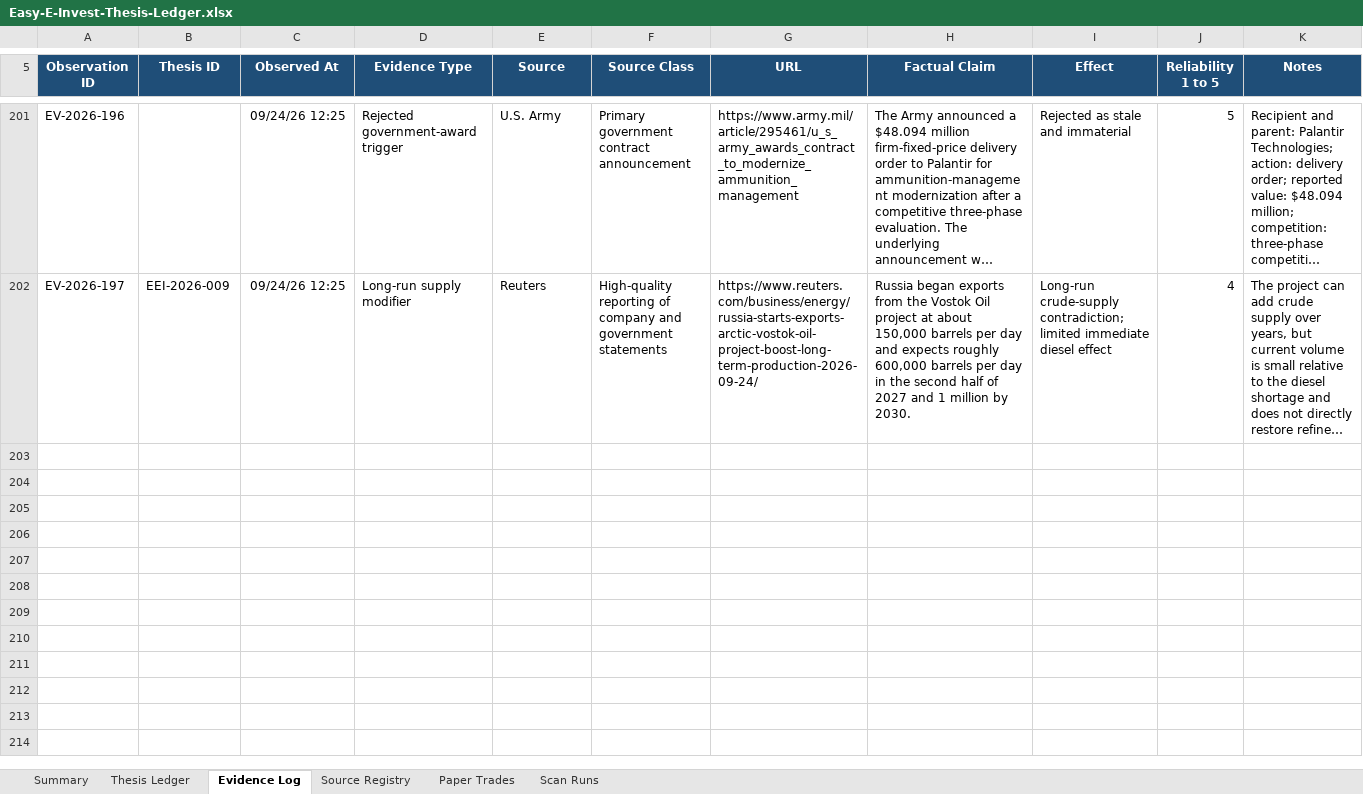
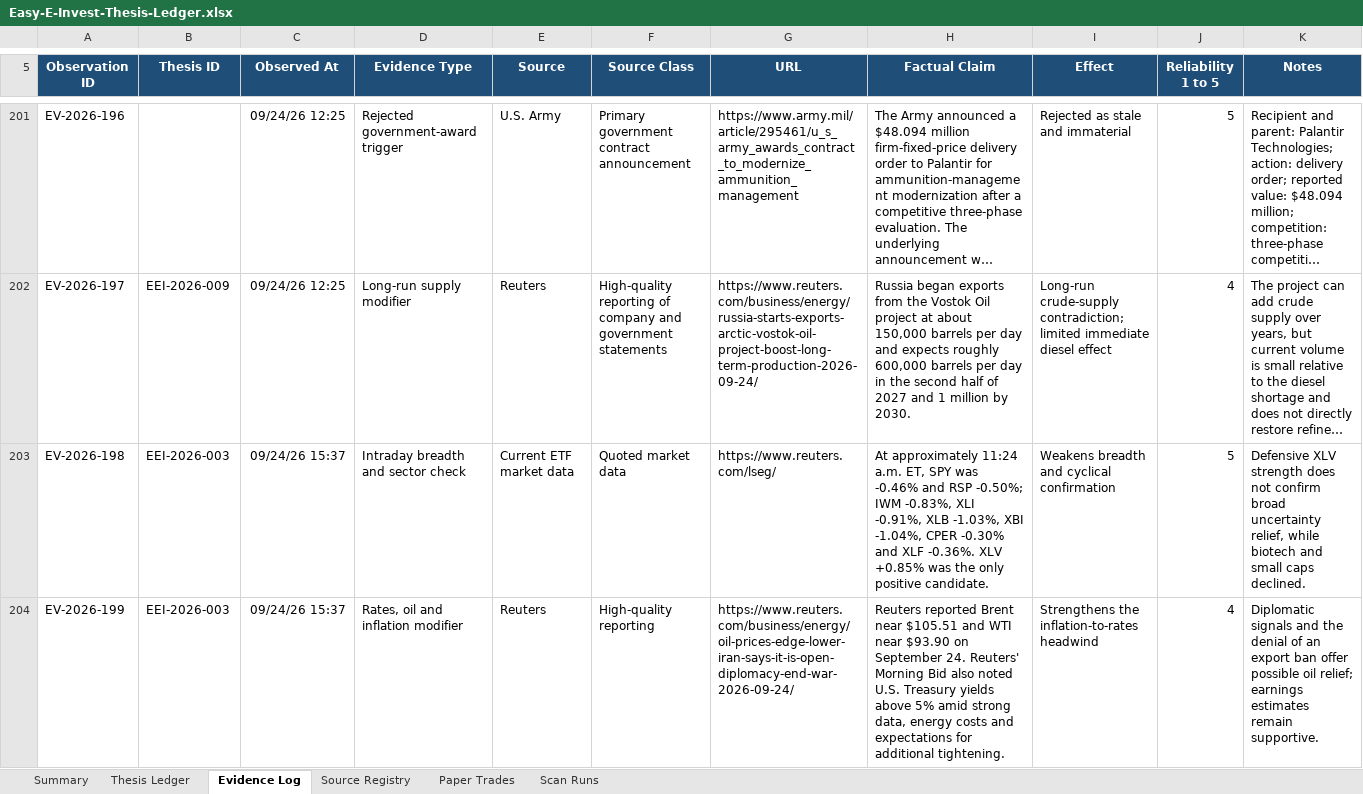
Before and after one commit to john-cosentino/easy-e-invest-dashboard, an Excel workbook: Easy-E-Invest-Thesis-Ledger.xlsx, sheet Evidence Log, drawn as a sheet; only a part is shown, gaps mark what is left out; long unchanged cells end in …; values as stored, in another font and other column widths than the file's, no borders; table styles not drawn; the diff covers the shown part only; the diff names each change by its address in the sheet, - before the commit and + after, or states it on an @@ line.

```diff
--- a/Easy-E-Invest-Thesis-Ledger.xlsx (sheet Evidence Log)
+++ b/Easy-E-Invest-Thesis-Ledger.xlsx (sheet Evidence Log)
+row 203: EV-2026-198 | EEI-2026-003 | 09/24/26 15:37 | Intraday breadth and sector check | Current ETF market data | Quoted market data | https://www.reuters.com/lseg/ | At approximately 11:24 a.m. ET, SPY was -0.46% and RSP -0.50%; IWM -0.83%, XLI -0.91%, XLB -1.03%, XBI -1.04%, CPER -0.30% and XLF -0.36%. XLV +0.85% was the only positive candidate. | Weakens breadth and cyclical confirmation | 5 | Defensive XLV strength does not confirm broad uncertainty relief, while biotech and small caps declined.
+row 204: EV-2026-199 | EEI-2026-003 | 09/24/26 15:37 | Rates, oil and inflation modifier | Reuters | High-quality reporting | https://www.reuters.com/business/energy/oil-prices-edge-lower-iran-says-it-is-open-diplomacy-end-war-2026-09-24/ | Reuters reported Brent near $105.51 and WTI near $93.90 on September 24. Reuters' Morning Bid also noted U.S. Treasury yields above 5% amid strong data, energy costs and expectations for additional tightening. | Strengthens the inflation-to-rates headwind | 4 | Diplomatic signals and the denial of an export ban offer possible oil relief; earnings estimates remain supportive.
```
Also changed, not shown: 5 added rows elsewhere in this sheet, sheet Scan Runs, sheet Paper Trades, sheet Thesis Ledger, 1 other file.
